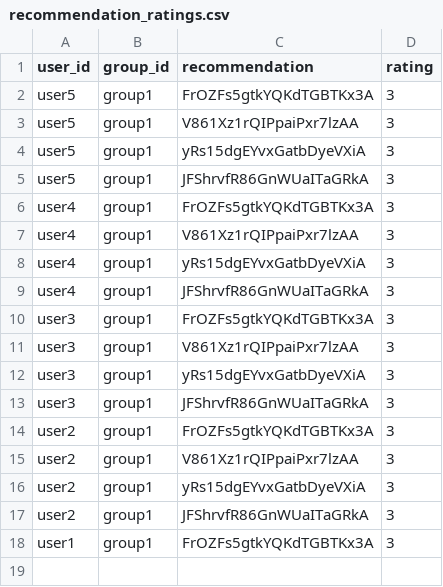
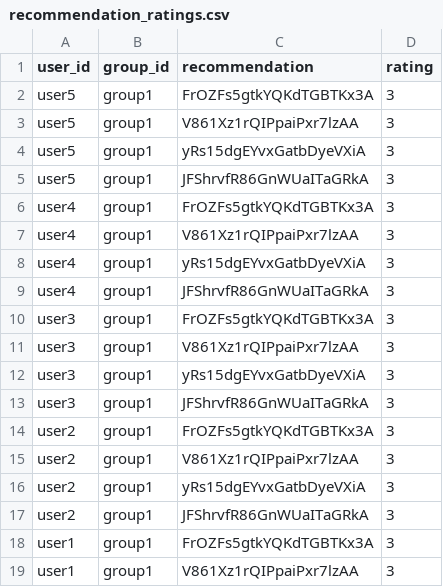
Before and after one commit to demondeployer7/dss, a CSV file: recommendation_ratings.csv, drawn as a sheet.

Commit message:
Update recommendation_ratings.csv via Streamlit app

```diff
--- a/recommendation_ratings.csv
+++ b/recommendation_ratings.csv
@@ -18 +18,2 @@ user2,group1,JFShrvfR86GnWUaITaGRkA,3
 user1,group1,FrOZFs5gtkYQKdTGBTKx3A,3
+user1,group1,V861Xz1rQIPpaiPxr7lzAA,3
```
